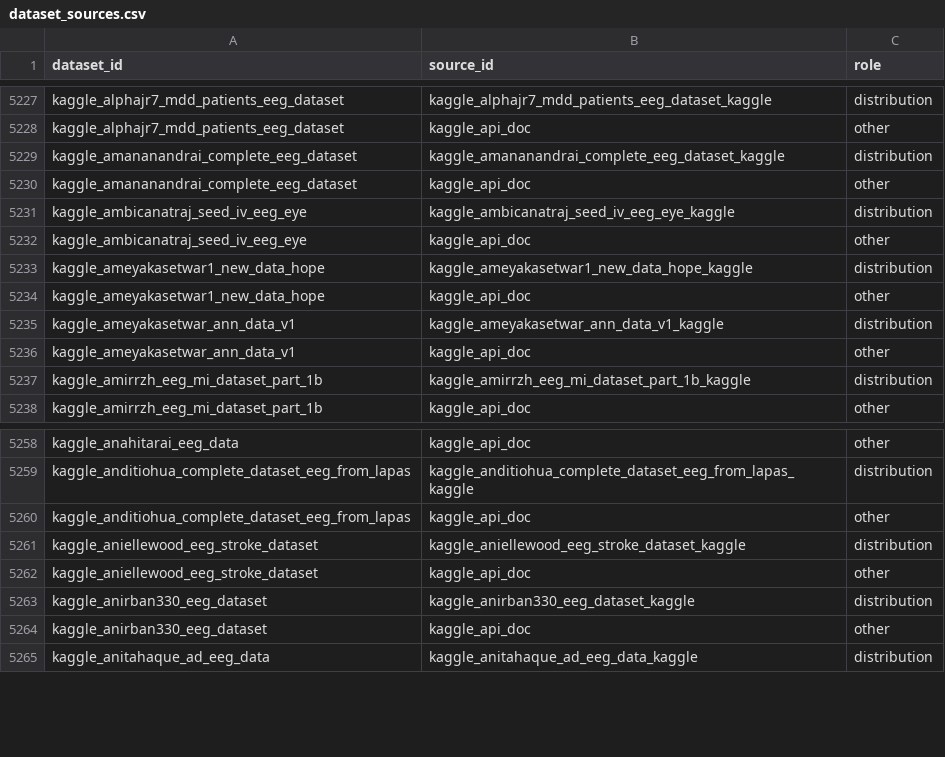
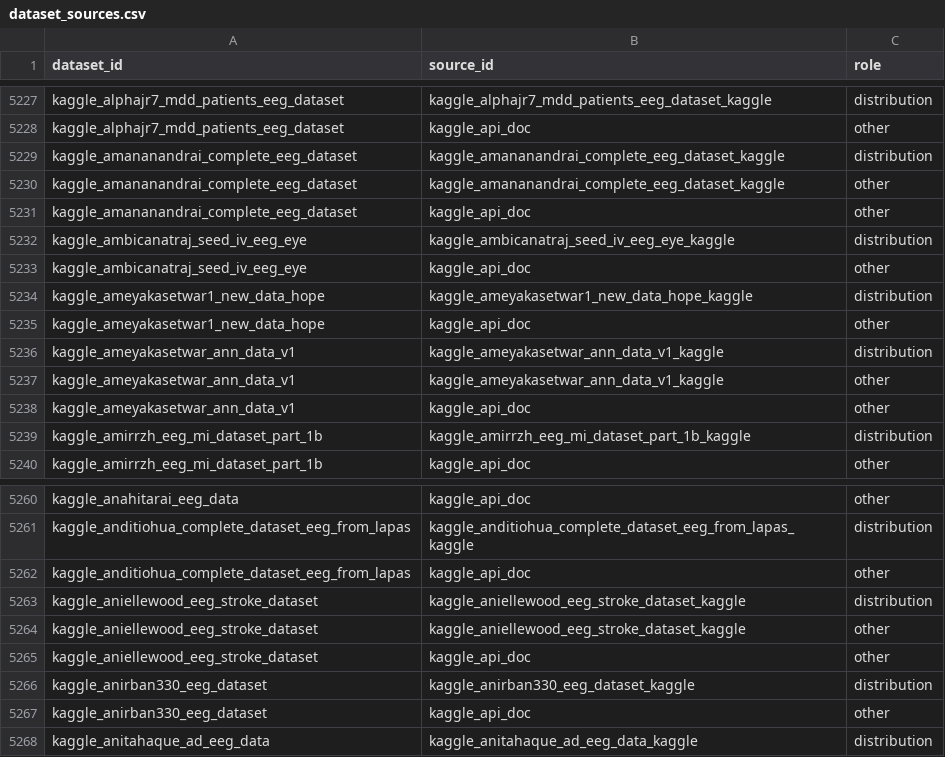
Before and after one commit to itoten/eeg_dataset_db, a CSV file: data/dataset_sources.csv, drawn as a sheet; only a part is shown, gaps mark what is left out; the diff names each change by its address in the sheet, - before the commit and + after, or states it on an @@ line.

```diff
--- a/data/dataset_sources.csv
+++ b/data/dataset_sources.csv
+row 5230: kaggle_amananandrai_complete_eeg_dataset | kaggle_amananandrai_complete_eeg_dataset_kaggle | other
+row 5237: kaggle_ameyakasetwar_ann_data_v1 | kaggle_ameyakasetwar_ann_data_v1_kaggle | other
+row 5264: kaggle_aniellewood_eeg_stroke_dataset | kaggle_aniellewood_eeg_stroke_dataset_kaggle | other
```
Also changed, not shown: data/acquisition_setups.csv, data/datasets.csv, 3 other files.
